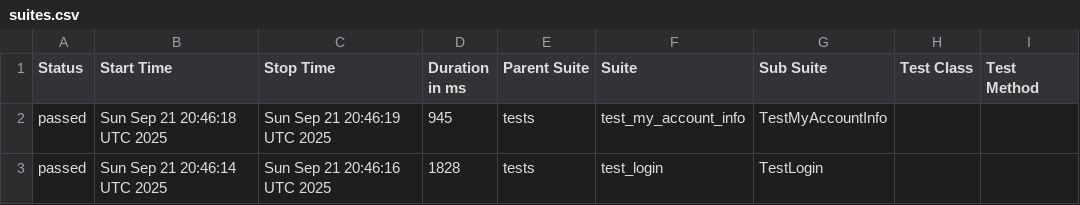
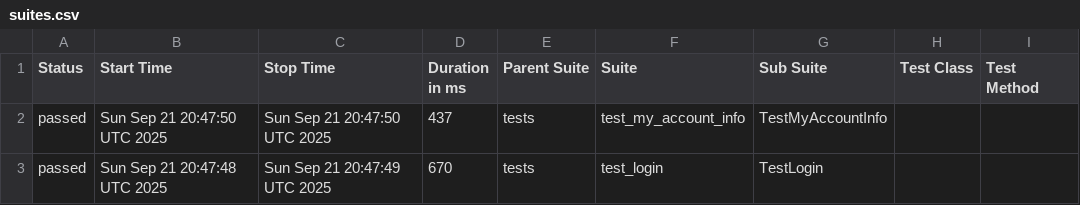
Before and after one commit to SlideForSlice/AutomationProject, a CSV file: data/suites.csv, drawn as a sheet; only a part is shown; the diff names each change by its address in the sheet, - before the commit and + after, or states it on an @@ line.

```diff
--- a/data/suites.csv
+++ b/data/suites.csv
-B2 (Start Time): Sun Sep 21 20:46:18 UTC 2025
+B2 (Start Time): Sun Sep 21 20:47:50 UTC 2025
-C2 (Stop Time): Sun Sep 21 20:46:19 UTC 2025
+C2 (Stop Time): Sun Sep 21 20:47:50 UTC 2025
-D2 (Duration in ms): 945
+D2 (Duration in ms): 437
-B3 (Start Time): Sun Sep 21 20:46:14 UTC 2025
+B3 (Start Time): Sun Sep 21 20:47:48 UTC 2025
-C3 (Stop Time): Sun Sep 21 20:46:16 UTC 2025
+C3 (Stop Time): Sun Sep 21 20:47:49 UTC 2025
-D3 (Duration in ms): 1828
+D3 (Duration in ms): 670
```
Also changed, not shown: 25 other files.
